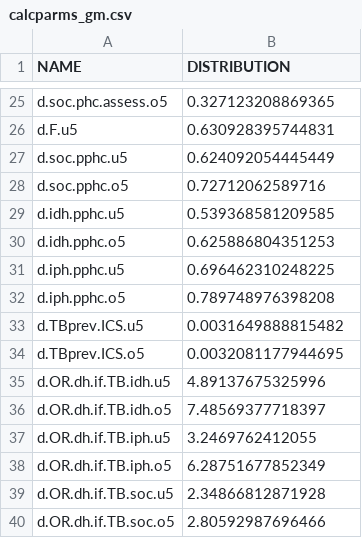
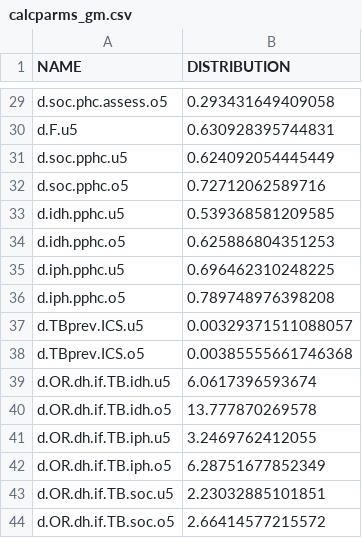
Before and after one commit to petedodd/TBSdecent, a CSV file: indata/calcparms_gm.csv, drawn as a sheet; only a part is shown, gaps mark what is left out; addresses are those after the commit; the diff covers the shown part only; the diff names each change by its address in the sheet, - before the commit and + after, or states it on an @@ line.

```diff
--- a/indata/calcparms_gm.csv
+++ b/indata/calcparms_gm.csv
-B29 (DISTRIBUTION): 0.327123208869365
+B29 (DISTRIBUTION): 0.293431649409058
-B37 (DISTRIBUTION): 0.0031649888815482
+B37 (DISTRIBUTION): 0.00329371511088057
-B38 (DISTRIBUTION): 0.0032081177944695
+B38 (DISTRIBUTION): 0.00385555661746368
-B39 (DISTRIBUTION): 4.89137675325996
+B39 (DISTRIBUTION): 6.0617396593674
-B40 (DISTRIBUTION): 7.48569377718397
+B40 (DISTRIBUTION): 13.777870269578
-B43 (DISTRIBUTION): 2.34866812871928
+B43 (DISTRIBUTION): 2.23032885101851
-B44 (DISTRIBUTION): 2.80592987696466
+B44 (DISTRIBUTION): 2.66414577215572
```
Also changed, not shown: 4 added rows and 15 edited cells elsewhere in this file, indata/DD.csv, indata/DecentParms - distributions.csv, 1 other file.
